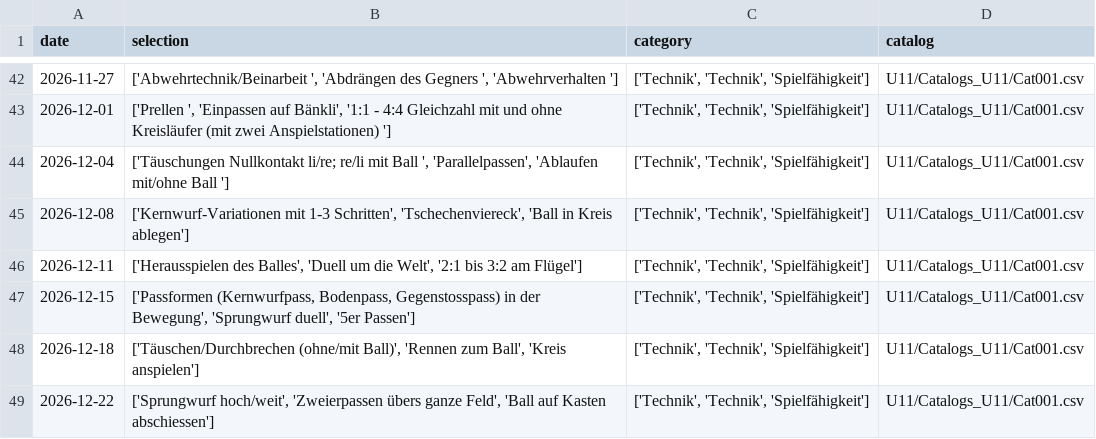
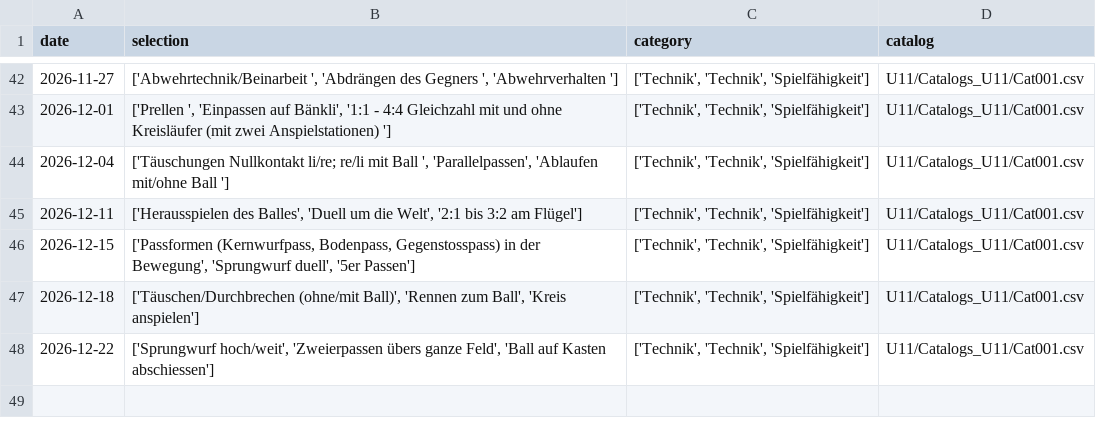
Before and after one commit to Tim171717/Trainingsplaner, a CSV file: U11/Plans_U11/Plan_U11_2627HR.csv, drawn as a sheet; only a part is shown, gaps mark what is left out; the diff names each change by its address in the sheet, - before the commit and + after, or states it on an @@ line.

```diff
--- a/U11/Plans_U11/Plan_U11_2627HR.csv
+++ b/U11/Plans_U11/Plan_U11_2627HR.csv
-row 45: 2026-12-08 | ['Kernwurf-Variationen mit 1-3 Schritten', 'Tschechenviereck', 'Ball in Kreis ablegen'] | ['Technik', 'Technik', 'Spielfähigkeit'] | U11/Catalogs_U11/Cat001.csv
```
Also changed, not shown: 1 other file.
